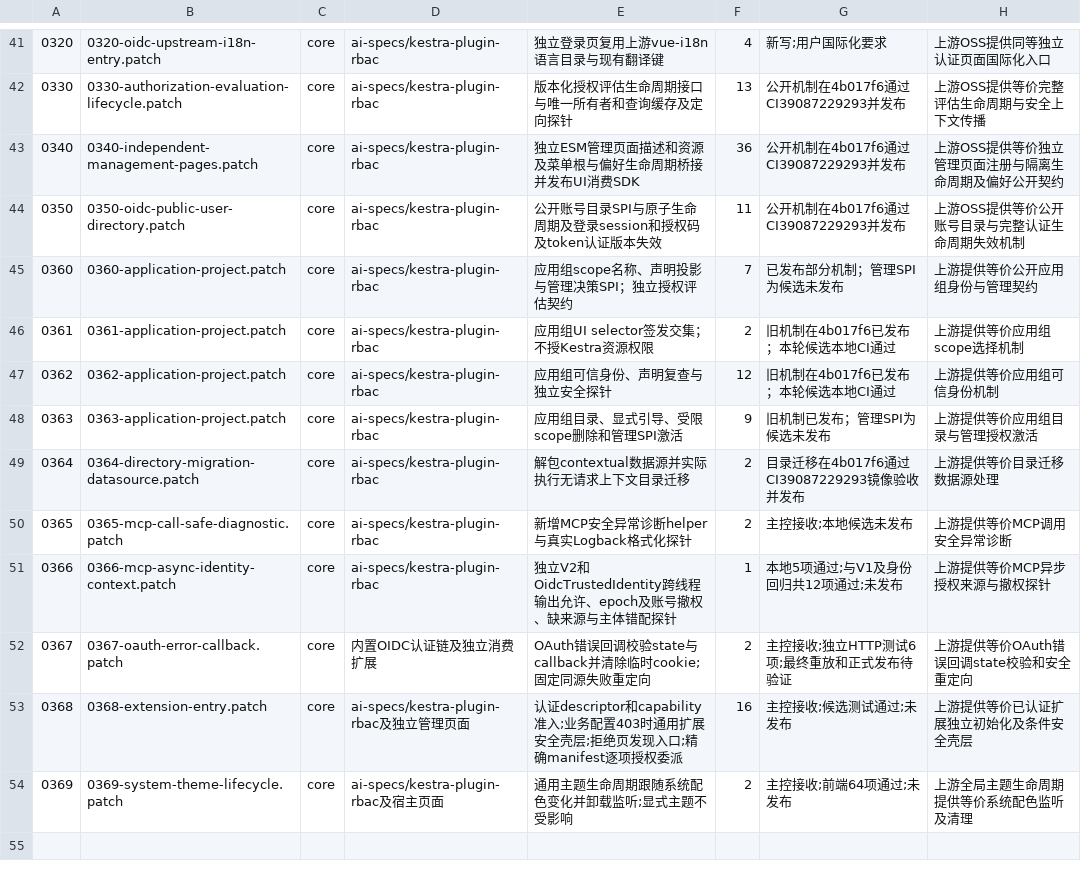
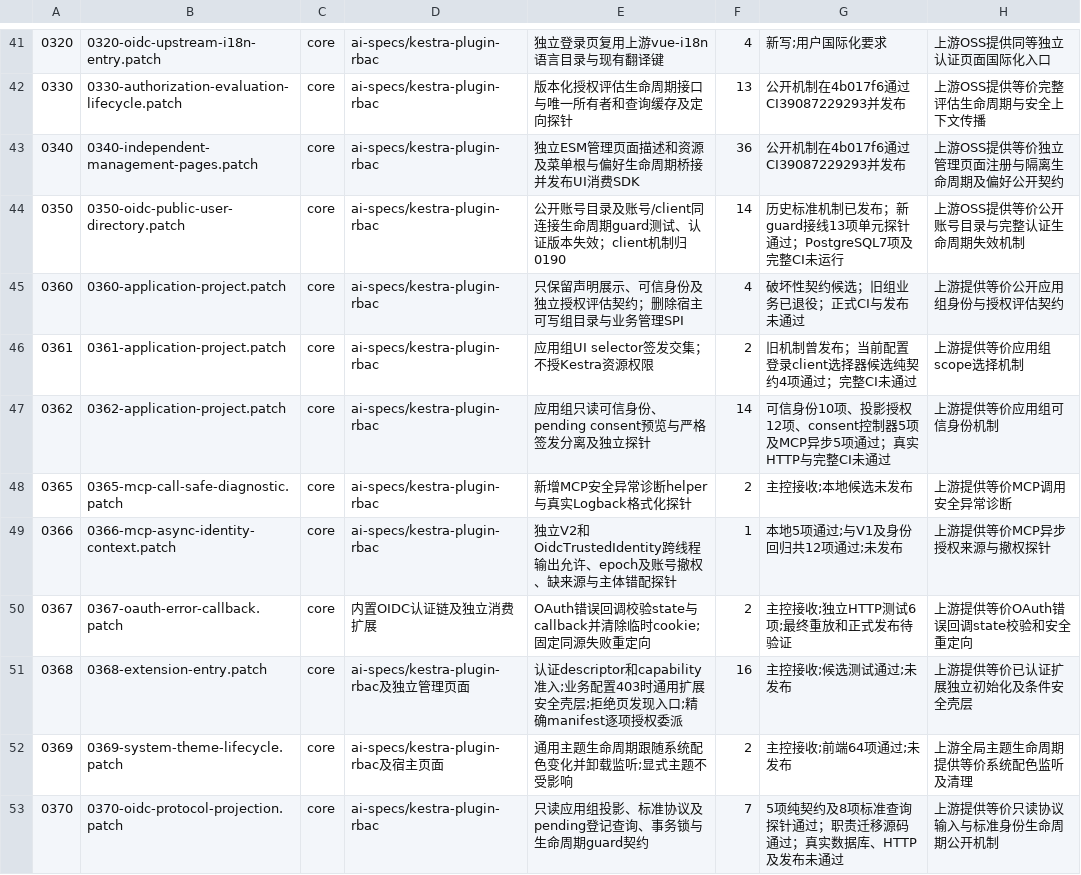
Before and after one commit to ai-specs/kestra-overlay, a TSV file: patches/manifest.tsv, drawn as a sheet; only a part is shown, gaps mark what is left out; removed rows and columns are numbered as before the commit, all else as after; the diff names each change by its address in the sheet, - before the commit and + after, or states it on an @@ line.

Commit message:
refactor(oidc): replace host group business with readonly protocol SPI
Remove 0363 and 0364: group storage, CRUD, initialization and last-administrator business belong to the independent plugin. Keep 0360 protocol declarations and trusted identity only. Add 0370 readonly projection, standard identity query, shared transaction lock and lifecycle guard. Rewire consent, issuance, refresh, trusted identity and lifecycle activation in owning patches. Preserve strict issuer, target and revocation checks; pending consent cannot issue credentials. Local CI, PostgreSQL, executable boundary, image OIDC/MCP and shared browser checks passed; formal CI remains required.

```diff
--- a/patches/manifest.tsv
+++ b/patches/manifest.tsv
-E44: …账号目录SPI与原子生命周期及登录session和授权码及token认证版本失效
+E44: …账号目录及账号/client同连接生命周期guard测试、认证版本失效；client机制归0190
-F44: 11
+F44: 14
-G44: 公开机制在4b017f6通过CI39087229293并发布
+G44: 历史标准机制已发布；新guard接线13项单元探针通过；PostgreSQL7项及完整CI未运行
-E45: 应用组scope名称、声明投影与管理决策SPI；独立授权评估契约
+E45: 只保留声明展示、可信身份及独立授权评估契约；删除宿主可写组目录与业务管理SPI
-F45: 7
+F45: 4
-G45: 已发布部分机制；管理SPI为候选未发布
+G45: 破坏性契约候选；旧组业务已退役；正式CI与发布未通过
-H45: 上游提供等价公开应用组身份与管理契约
+H45: 上游提供等价公开应用组身份与授权评估契约
-G46: 旧机制在4b017f6已发布；本轮候选本地CI通过
+G46: 旧机制曾发布；当前配置登录client选择器候选纯契约4项通过；完整CI未通过
-E47: 应用组可信身份、声明复查与独立安全探针
+E47: 应用组只读可信身份、pending consent预览与严格签发分离及独立探针
-F47: 12
+F47: 14
-G47: 旧机制在4b017f6已发布；本轮候选本地CI通过
+G47: 可信身份10项、投影授权12项、consent控制器5项及MCP异步5项通过；真实HTTP与完整CI未通过
-row 48: 0363 | 0363-application-project.patch | core | ai-specs/kestra-plugin-rbac | 应用组目录、显式引导、受限scope删除和管理SPI激活 | 9 | 旧机制已发布；管理SPI为候选未发布 | 上游提供等价应用组目录与管理授权激活
-row 49: 0364 | 0364-directory-migration-datasource.patch | core | ai-specs/kestra-plugin-rbac | 解包contextual数据源并实际执行无请求上下文目录迁移 | 2 | 目录迁移在4b017f6通过CI39087229293镜像验收并发布 | 上游提供等价目录迁移数据源处理
+row 53: 0370 | 0370-oidc-protocol-projection.patch | core | ai-specs/kestra-plugin-rbac | 只读应用组投影、标准协议及pending登记查询、事务锁与生命周期guard契约 | 7 | 5项纯契约及8项标准查询探针通过；职责迁移源码通过；真实数据库、HTTP及发布未通过 | 上游提供等价只读协议输入与标准身份生命周期公开机制
```
Also changed, not shown: 26 other files.
